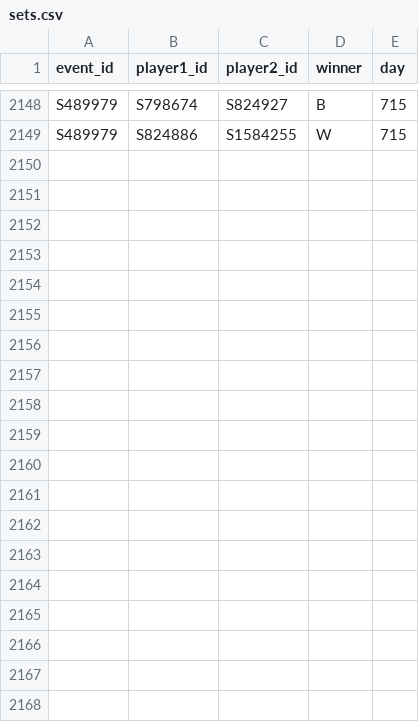
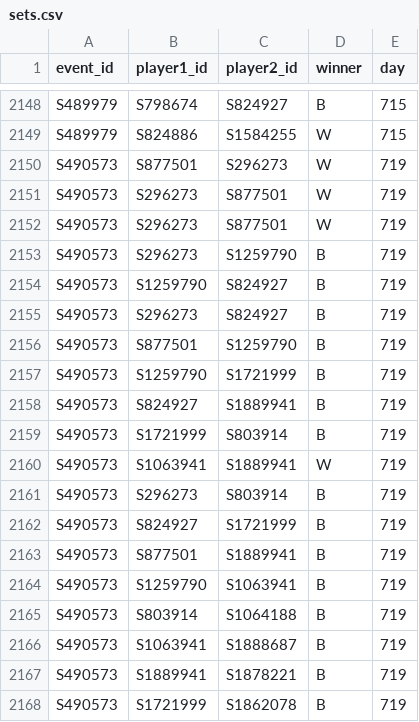
Before and after one commit to DoodleIbu/mta-whr, a CSV file: csv/sets.csv, drawn as a sheet; only a part is shown, gaps mark what is left out; the diff covers the shown part only; the diff names each change by its address in the sheet, - before the commit and + after, or states it on an @@ line.

```diff
--- a/csv/sets.csv
+++ b/csv/sets.csv
+row 2150: S490573 | S877501 | S296273 | W | 719
+row 2151: S490573 | S296273 | S877501 | W | 719
+row 2152: S490573 | S296273 | S877501 | W | 719
+row 2153: S490573 | S296273 | S1259790 | B | 719
+row 2154: S490573 | S1259790 | S824927 | B | 719
+row 2155: S490573 | S296273 | S824927 | B | 719
+row 2156: S490573 | S877501 | S1259790 | B | 719
+row 2157: S490573 | S1259790 | S1721999 | B | 719
+row 2158: S490573 | S824927 | S1889941 | B | 719
+row 2159: S490573 | S1721999 | S803914 | B | 719
+row 2160: S490573 | S1063941 | S1889941 | W | 719
+row 2161: S490573 | S296273 | S803914 | B | 719
+row 2162: S490573 | S824927 | S1721999 | B | 719
+row 2163: S490573 | S877501 | S1889941 | B | 719
+row 2164: S490573 | S1259790 | S1063941 | B | 719
+row 2165: S490573 | S803914 | S1064188 | B | 719
+row 2166: S490573 | S1063941 | S1888687 | B | 719
+row 2167: S490573 | S1889941 | S1878221 | B | 719
+row 2168: S490573 | S1721999 | S1862078 | B | 719
```
Also changed, not shown: 11 added rows and 3 moved rows elsewhere in this file, csv/events.csv, csv/players.csv, 5 other files.
